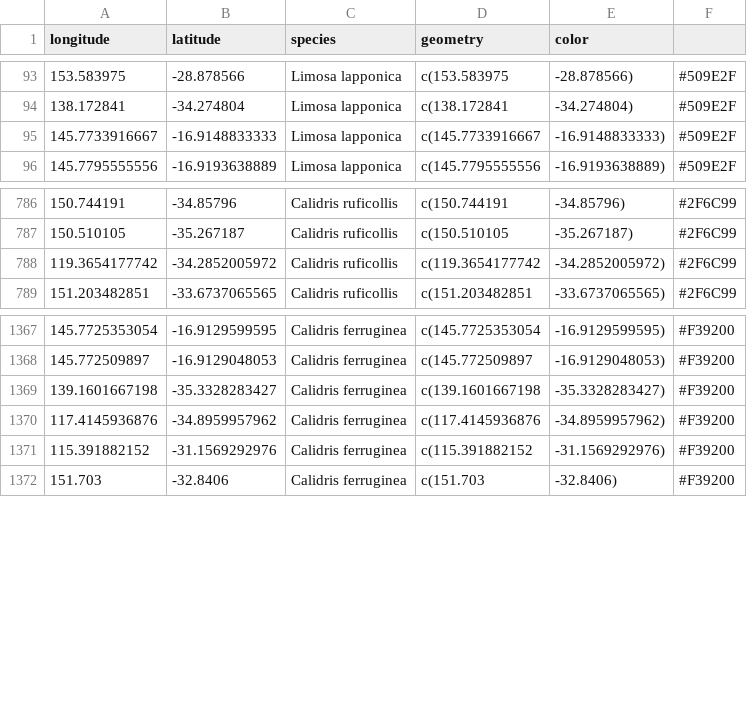
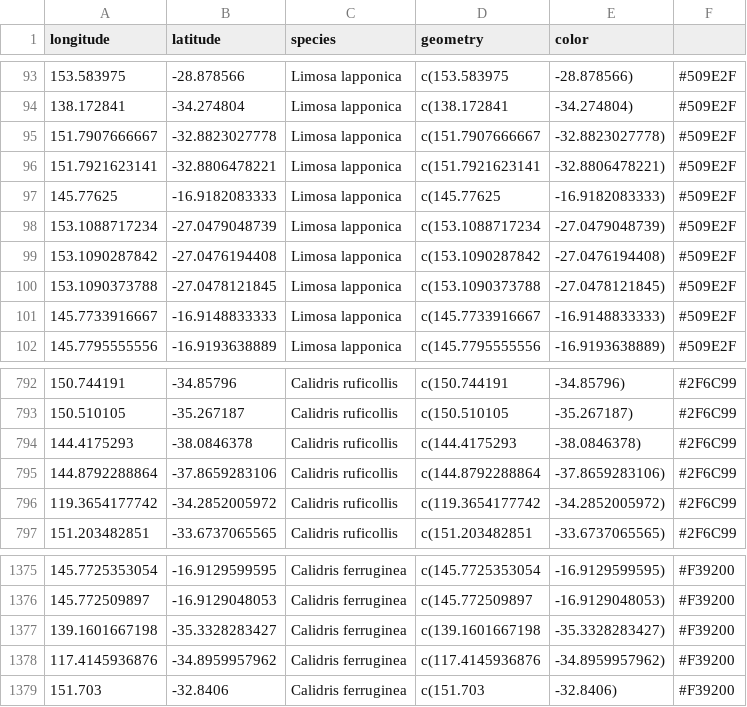
Before and after one commit to EcoCommonsAustralia/notebook-blog, a CSV file: notebooks/data_prep/data/shorebird_occurrences_AUS.csv, drawn as a sheet; only a part is shown, gaps mark what is left out; removed rows and columns are numbered as before the commit, all else as after; the diff names each change by its address in the sheet, - before the commit and + after, or states it on an @@ line.

```diff
--- a/notebooks/data_prep/data/shorebird_occurrences_AUS.csv
+++ b/notebooks/data_prep/data/shorebird_occurrences_AUS.csv
+row 95: 151.7907666667 | -32.8823027778 | Limosa lapponica | c(151.7907666667 | -32.8823027778) | #509E2F
+row 96: 151.7921623141 | -32.8806478221 | Limosa lapponica | c(151.7921623141 | -32.8806478221) | #509E2F
+row 97: 145.77625 | -16.9182083333 | Limosa lapponica | c(145.77625 | -16.9182083333) | #509E2F
+row 98: 153.1088717234 | -27.0479048739 | Limosa lapponica | c(153.1088717234 | -27.0479048739) | #509E2F
+row 99: 153.1090287842 | -27.0476194408 | Limosa lapponica | c(153.1090287842 | -27.0476194408) | #509E2F
+row 100: 153.1090373788 | -27.0478121845 | Limosa lapponica | c(153.1090373788 | -27.0478121845) | #509E2F
+row 794: 144.4175293 | -38.0846378 | Calidris ruficollis | c(144.4175293 | -38.0846378) | #2F6C99
+row 795: 144.8792288864 | -37.8659283106 | Calidris ruficollis | c(144.8792288864 | -37.8659283106) | #2F6C99
-row 1371: 115.391882152 | -31.1569292976 | Calidris ferruginea | c(115.391882152 | -31.1569292976) | #F39200
```
Also changed, not shown: 16 other files.
